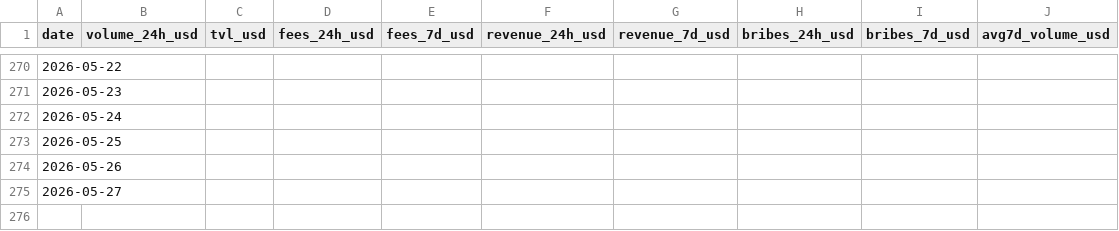
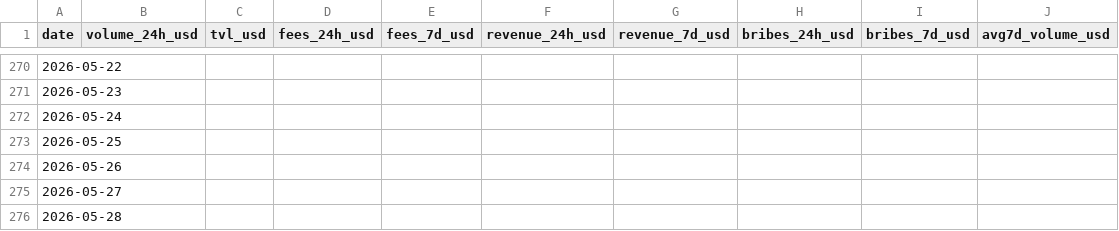
Before and after one commit to TheKrimsonKoder/blackholedex-dashboard, a CSV file: data/black_metrics.csv, drawn as a sheet; only a part is shown, gaps mark what is left out.

```diff
--- a/data/black_metrics.csv
+++ b/data/black_metrics.csv
@@ -275 +275,2 @@ date,volume_24h_usd,tvl_usd,fees_24h_usd,fees_7d_usd,revenue_24h_usd,revenue_7d_
 2026-05-27,,,,,,,,,
+2026-05-28,,,,,,,,,
```
Also changed, not shown: 3 other files.
